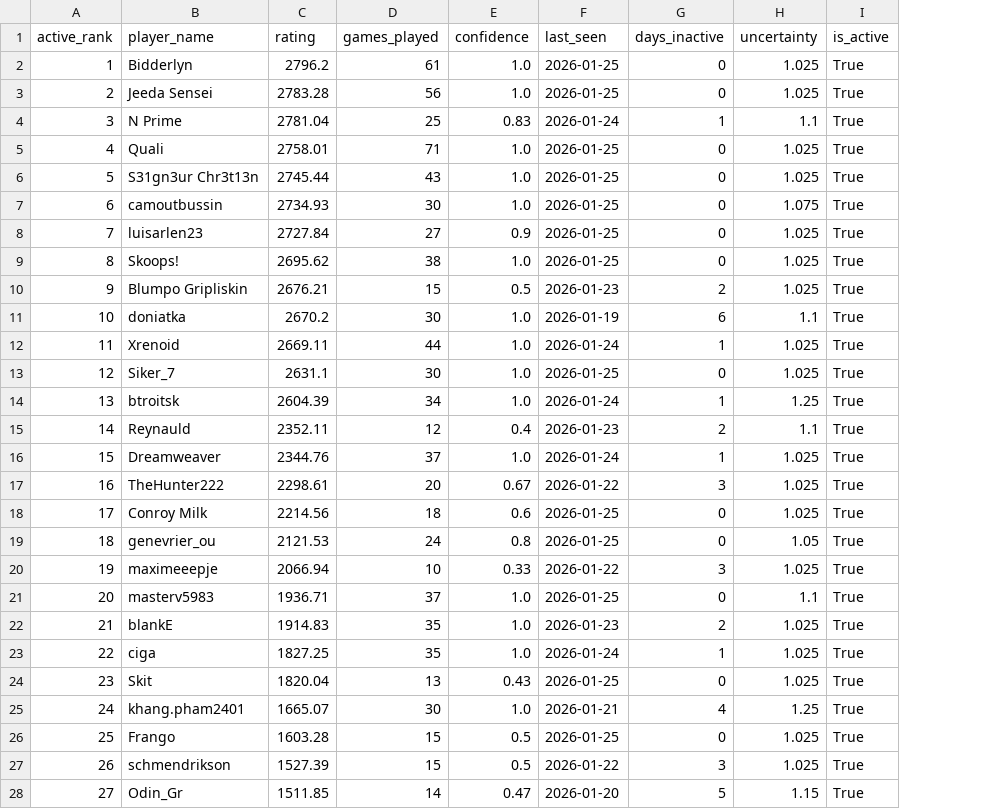
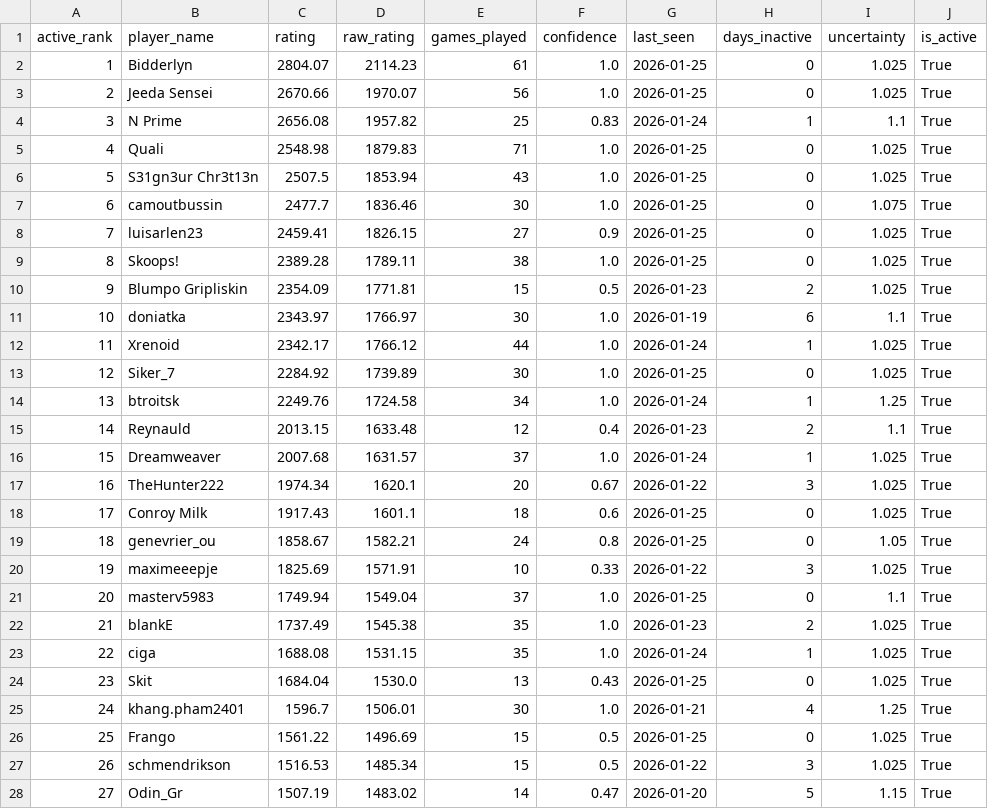
Before and after one commit to NPrime808/DFTL_Ranking_Dashboard, a CSV file: output/early_access_elo_ratings_20260125.csv, drawn as a sheet; only a part is shown; the diff covers the shown part only; the diff names each change by its address in the sheet, - before the commit and + after, or states it on an @@ line.

```diff
--- a/output/early_access_elo_ratings_20260125.csv
+++ b/output/early_access_elo_ratings_20260125.csv
+column D (raw_rating), rows 2-28: 2114.23 | 1970.07 | 1957.82 | 1879.83 | 1853.94 | 1836.46 | 1826.15 | 1789.11 | 1771.81 | 1766.97 | 1766.12 | 1739.89 | 1724.58 | 1633.48 | 1631.57 | 1620.1 | 1601.1 | 1582.21 | 1571.91 | 1549.04 | 1545.38 | 1531.15 | 1530.0 | 1506.01 | 1496.69 | 1485.34 | 1483.02
-C2 (rating): 2796.2
+C2 (rating): 2804.07
-C3 (rating): 2783.28
+C3 (rating): 2670.66
-C4 (rating): 2781.04
+C4 (rating): 2656.08
-C5 (rating): 2758.01
+C5 (rating): 2548.98
-C6 (rating): 2745.44
+C6 (rating): 2507.5
-C7 (rating): 2734.93
+C7 (rating): 2477.7
-C8 (rating): 2727.84
+C8 (rating): 2459.41
-C9 (rating): 2695.62
+C9 (rating): 2389.28
-C10 (rating): 2676.21
+C10 (rating): 2354.09
-C11 (rating): 2670.2
+C11 (rating): 2343.97
-C12 (rating): 2669.11
+C12 (rating): 2342.17
-C13 (rating): 2631.1
+C13 (rating): 2284.92
-C14 (rating): 2604.39
+C14 (rating): 2249.76
-C15 (rating): 2352.11
+C15 (rating): 2013.15
-C16 (rating): 2344.76
+C16 (rating): 2007.68
-C17 (rating): 2298.61
+C17 (rating): 1974.34
-C18 (rating): 2214.56
+C18 (rating): 1917.43
-C19 (rating): 2121.53
+C19 (rating): 1858.67
-C20 (rating): 2066.94
+C20 (rating): 1825.69
-C21 (rating): 1936.71
+C21 (rating): 1749.94
-C22 (rating): 1914.83
+C22 (rating): 1737.49
-C23 (rating): 1827.25
+C23 (rating): 1688.08
-C24 (rating): 1820.04
+C24 (rating): 1684.04
-C25 (rating): 1665.07
+C25 (rating): 1596.7
-C26 (rating): 1603.28
+C26 (rating): 1561.22
-C27 (rating): 1527.39
+C27 (rating): 1516.53
-C28 (rating): 1511.85
+C28 (rating): 1507.19
```
Also changed, not shown: 2 edited cells elsewhere in this file, output/early_access_elo_ratings_all_20260125.csv, output/full_elo_ratings_20260125.csv, 5 other files.
